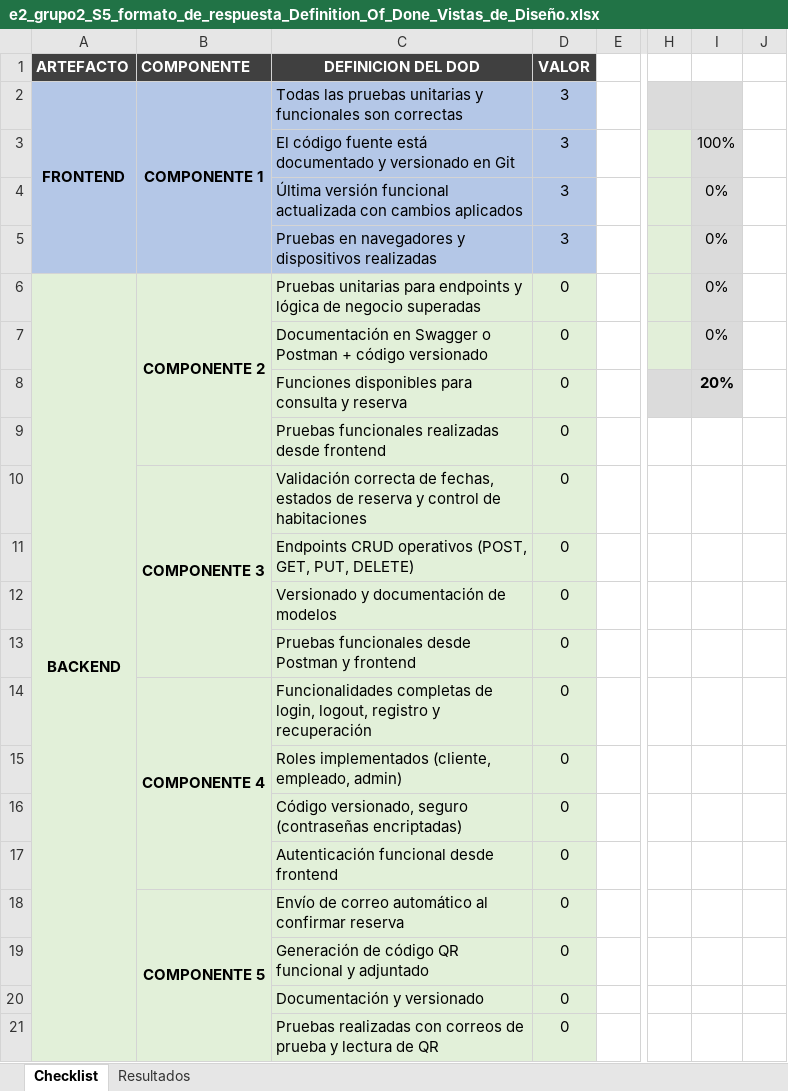
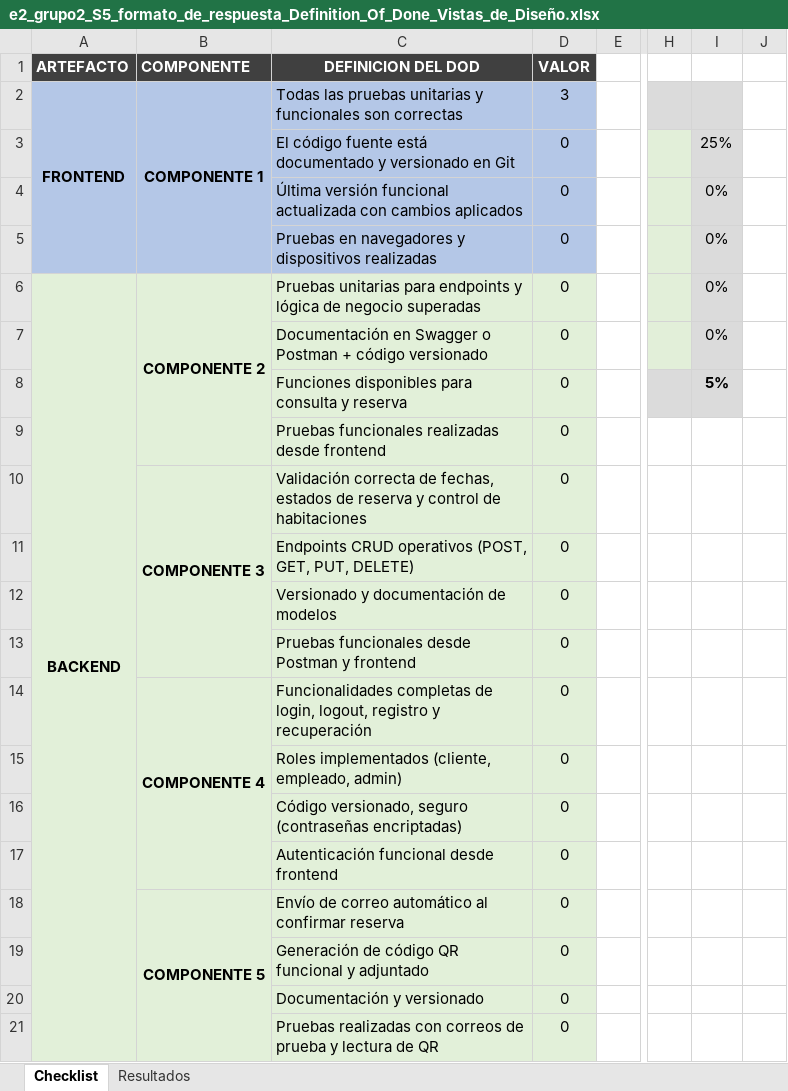
Before and after one commit to strayxd/hotel-pacific-ree, an Excel workbook: e2_grupo2_S5_formato_de_respuesta_Definition_Of_Done_Vistas_de_Diseño.xlsx, sheet Checklist, drawn as a sheet; only a part is shown, gaps mark what is left out; values as stored, in another font and other column widths than the file's, no borders; charts and pictures and table styles not drawn; the diff names each change by its address in the sheet, - before the commit and + after, or states it on an @@ line.

Commit message:
update DOD
Update componente 1 - Frontend

```diff
--- a/e2_grupo2_S5_formato_de_respuesta_Definition_Of_Done_Vistas_de_Diseño.xlsx (sheet Checklist)
+++ b/e2_grupo2_S5_formato_de_respuesta_Definition_Of_Done_Vistas_de_Diseño.xlsx (sheet Checklist)
-D3:D5 (VALOR): 3
+D3:D5 (VALOR): 0
-I3: 100%
+I3: 25%
-I8: 20%
+I8: 5%
```
Also changed, not shown: sheet Resultados, charts or pictures.
